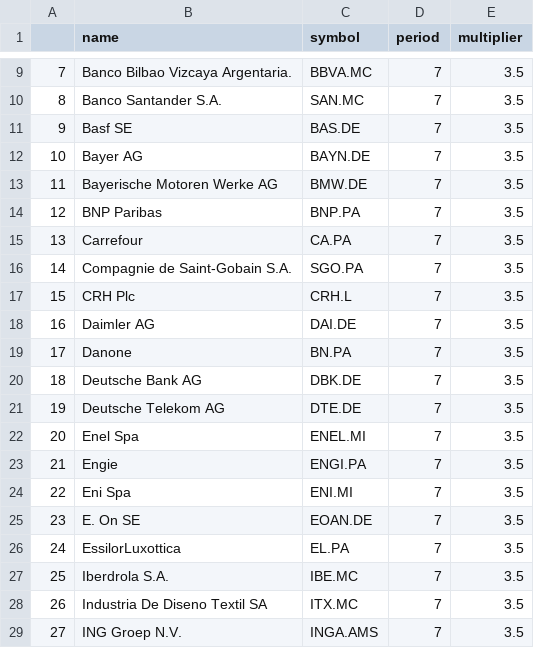
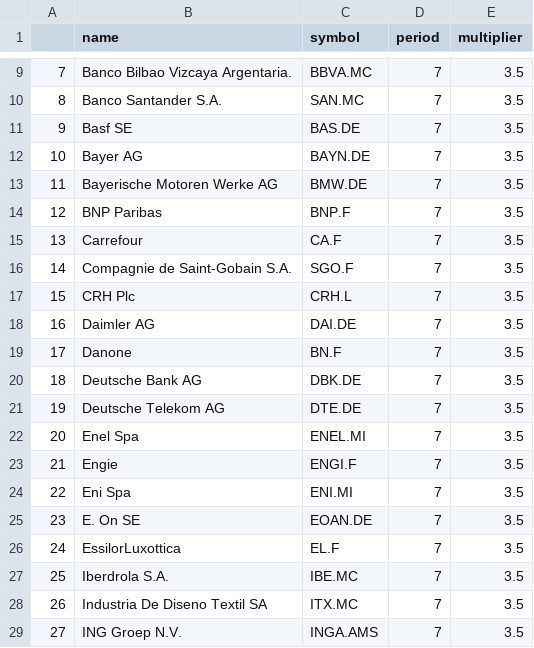
Before and after one commit to jaguschj/tradinglist, a CSV file: eurostx.csv, drawn as a sheet; only a part is shown, gaps mark what is left out; the diff covers the shown part only.

```diff
--- a/eurostx.csv
+++ b/eurostx.csv
@@ -13,8 +13,8 @@
 11,Bayerische Motoren Werke AG ,BMW.DE,7,3.5
-12,BNP Paribas ,BNP.PA,7,3.5
-13,Carrefour ,CA.PA,7,3.5
-14,Compagnie de Saint-Gobain S.A. ,SGO.PA,7,3.5
+12,BNP Paribas ,BNP.F,7,3.5
+13,Carrefour ,CA.F,7,3.5
+14,Compagnie de Saint-Gobain S.A. ,SGO.F,7,3.5
 15,CRH Plc ,CRH.L,7,3.5
 16,Daimler AG ,DAI.DE,7,3.5
-17,Danone ,BN.PA,7,3.5
+17,Danone ,BN.F,7,3.5
 18,Deutsche Bank AG ,DBK.DE,7,3.5
@@ -22,6 +22,6 @@
 20,Enel Spa ,ENEL.MI,7,3.5
-21,Engie ,ENGI.PA,7,3.5
+21,Engie ,ENGI.F,7,3.5
 22,Eni Spa ,ENI.MI,7,3.5
 23,E. On SE ,EOAN.DE,7,3.5
-24,EssilorLuxottica ,EL.PA,7,3.5
+24,EssilorLuxottica ,EL.F,7,3.5
 25,Iberdrola S.A. ,IBE.MC,7,3.5
```
Also changed, not shown: 11 edited cells elsewhere in this file.
